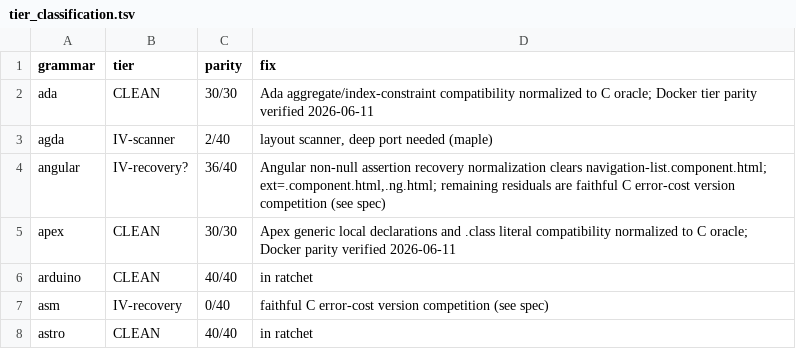
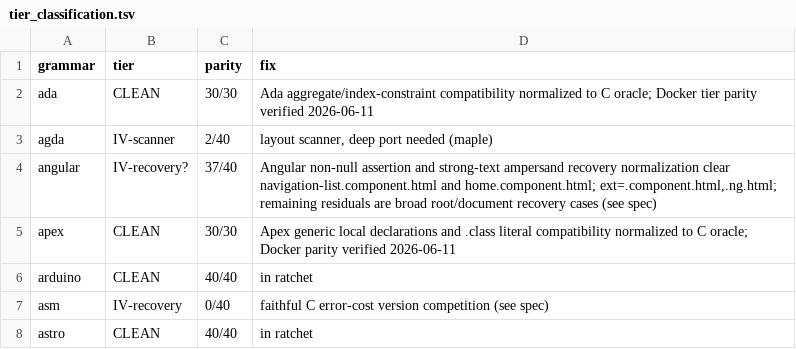
Before and after one commit to davidwalter0/gotreesitter, a TSV file: cgo_harness/tier_scan/tier_classification.tsv, drawn as a sheet; only a part is shown.

Commit message:
fix(angular): fix Angular strong ampersand recovery normalization
- Add normalization for `strong` tag `& versatile,` text to match C oracle ERROR shape.
- Update Angular parity score to 37/40 and refresh tier classification reports.

```diff
--- a/cgo_harness/tier_scan/tier_classification.tsv
+++ b/cgo_harness/tier_scan/tier_classification.tsv
@@ -3,3 +3,3 @@ ada	CLEAN	30/30	Ada aggregate/index-constraint compatibility normalized to C ora
 agda	IV-scanner	2/40	layout scanner, deep port needed (maple)
-angular	IV-recovery?	36/40	Angular non-null assertion recovery normalization clears navigation-list.component.html; ext=.component.html,.ng.html; remaining residuals are faithful C error-cost version competition (see spec)
+angular	IV-recovery?	37/40	Angular non-null assertion and strong-text ampersand recovery normalization clear navigation-list.component.html and home.component.html; ext=.component.html,.ng.html; remaining residuals are broad root/document recovery cases (see spec)
 apex	CLEAN	30/30	Apex generic local declarations and .class literal compatibility normalized to C oracle; Docker parity verified 2026-06-11
```
Also changed, not shown: 4 other files.
